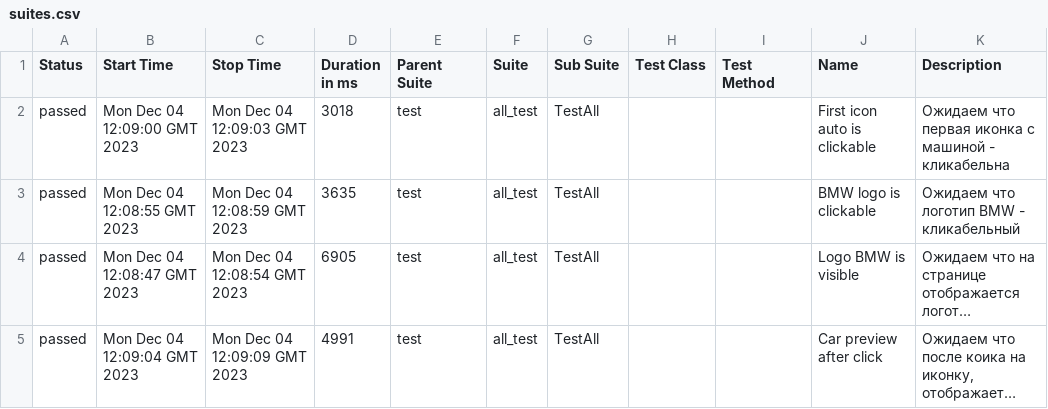
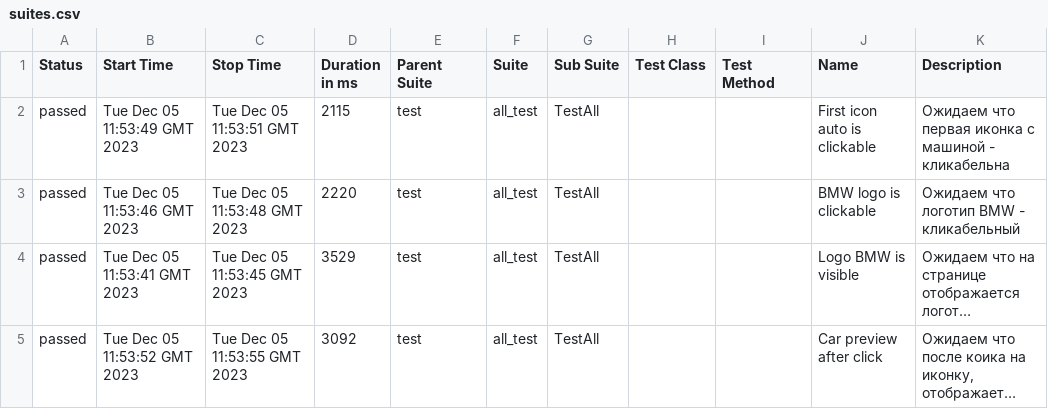
Before and after one commit to sapfire65/web_automation_frameworck, a CSV file: data/suites.csv, drawn as a sheet; long unchanged cells end in …; the diff names each change by its address in the sheet, - before the commit and + after, or states it on an @@ line.

```diff
--- a/data/suites.csv
+++ b/data/suites.csv
-B2 (Start Time): Mon Dec 04 12:09:00 GMT 2023
+B2 (Start Time): Tue Dec 05 11:53:49 GMT 2023
-C2 (Stop Time): Mon Dec 04 12:09:03 GMT 2023
+C2 (Stop Time): Tue Dec 05 11:53:51 GMT 2023
-D2 (Duration in ms): 3018
+D2 (Duration in ms): 2115
-B3 (Start Time): Mon Dec 04 12:08:55 GMT 2023
+B3 (Start Time): Tue Dec 05 11:53:46 GMT 2023
-C3 (Stop Time): Mon Dec 04 12:08:59 GMT 2023
+C3 (Stop Time): Tue Dec 05 11:53:48 GMT 2023
-D3 (Duration in ms): 3635
+D3 (Duration in ms): 2220
-B4 (Start Time): Mon Dec 04 12:08:47 GMT 2023
+B4 (Start Time): Tue Dec 05 11:53:41 GMT 2023
-C4 (Stop Time): Mon Dec 04 12:08:54 GMT 2023
+C4 (Stop Time): Tue Dec 05 11:53:45 GMT 2023
-D4 (Duration in ms): 6905
+D4 (Duration in ms): 3529
-B5 (Start Time): Mon Dec 04 12:09:04 GMT 2023
+B5 (Start Time): Tue Dec 05 11:53:52 GMT 2023
-C5 (Stop Time): Mon Dec 04 12:09:09 GMT 2023
+C5 (Stop Time): Tue Dec 05 11:53:55 GMT 2023
-D5 (Duration in ms): 4991
+D5 (Duration in ms): 3092
```
Also changed, not shown: 34 other files.
